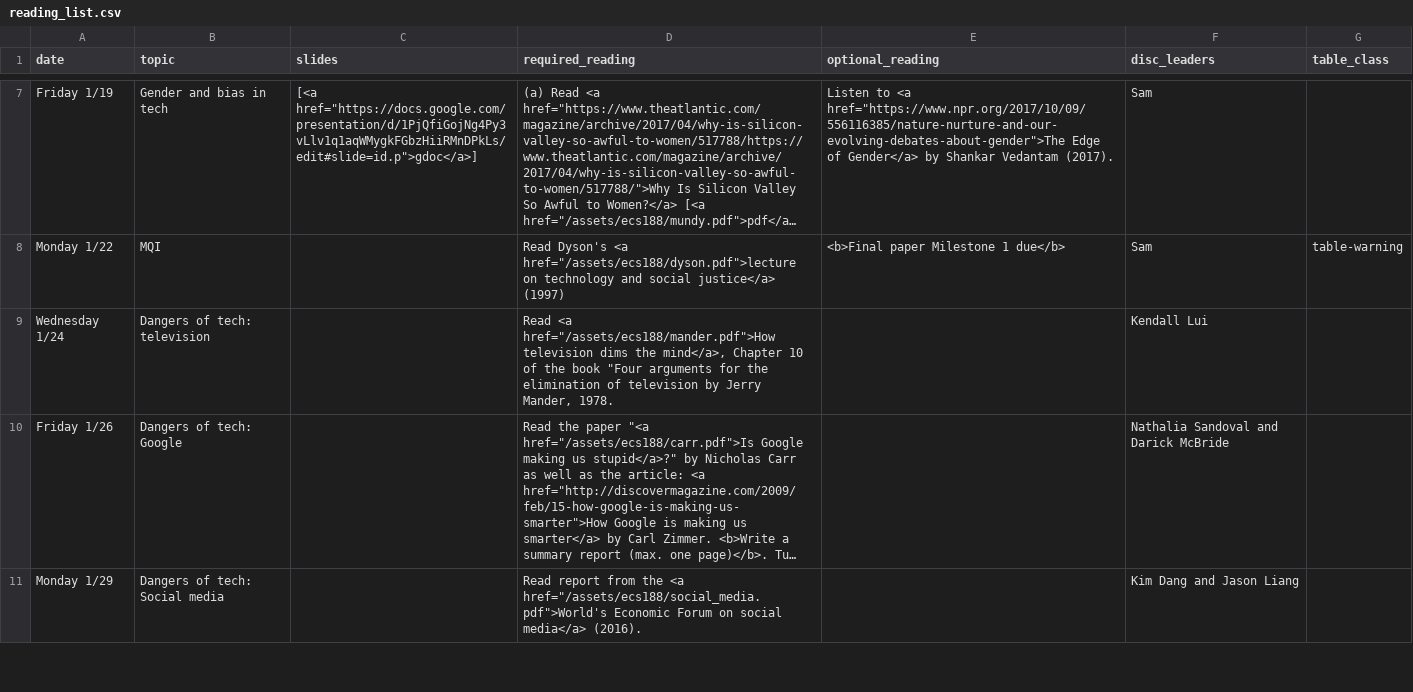
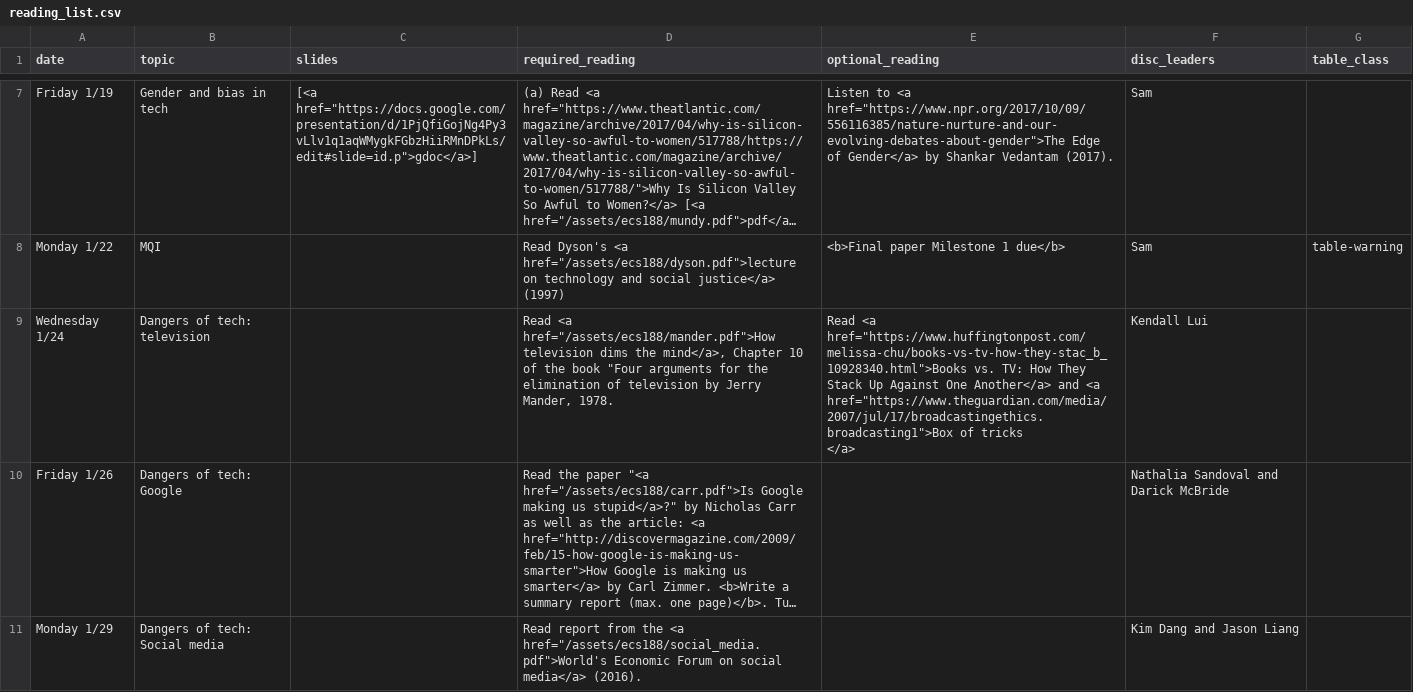
Before and after one commit to kingst/kingst-ucdavis, a CSV file: classes/w18-ecs188/reading_list.csv, drawn as a sheet; only a part is shown, gaps mark what is left out; long unchanged cells end in …; ↵ is a line break in a cell; the diff names each change by its address in the sheet, - before the commit and + after, or states it on an @@ line.

```diff
--- a/classes/w18-ecs188/reading_list.csv
+++ b/classes/w18-ecs188/reading_list.csv
-E9 (optional_reading): (empty)
+E9 (optional_reading): Read <a href="https://www.huffingtonpost.com/melissa-chu/books-vs-tv-how-they-stac_b_10928340.html">Books vs. TV: How They Stack Up Against One Another</a> and <a href="https://www.theguardian.com/media/2007/jul/17/broadcastingethics.broadcasting1">Box of tricks ↵ </a>
```
Also changed, not shown: classes/w18-ecs251/reading_list.csv.
